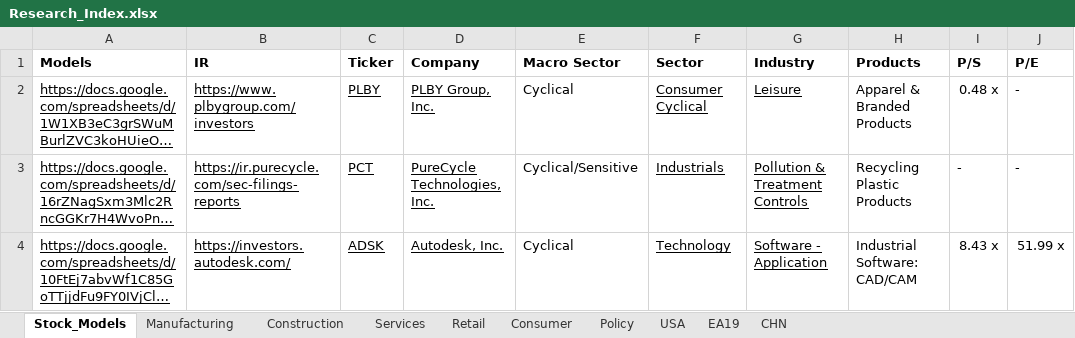
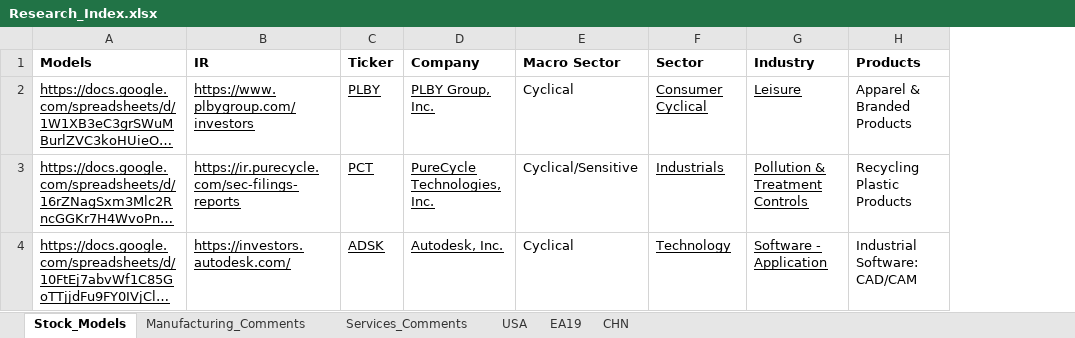
Before and after one commit to growth-delta/financial_markets_notes, an Excel workbook: Research_Index.xlsx, sheet Stock_Models, drawn as a sheet; long unchanged cells end in …; values as stored, in another font and other column widths than the file's, no borders; the diff names each change by its address in the sheet, - before the commit and + after, or states it on an @@ line.

```diff
--- a/Research_Index.xlsx (sheet Stock_Models)
+++ b/Research_Index.xlsx (sheet Stock_Models)
-sheet tab: Manufacturing
+sheet tab: Manufacturing_Comments
-sheet tab: Services
+sheet tab: Services_Comments
-sheet tab: Construction
-sheet tab: Retail
-sheet tab: Consumer
-sheet tab: Policy
-column I (P/S), rows 2-4: 0.48 x | - | 8.43 x
-column J (P/E), rows 2-4: - | - | 51.99 x
```
Also changed, not shown: 1 other file.
